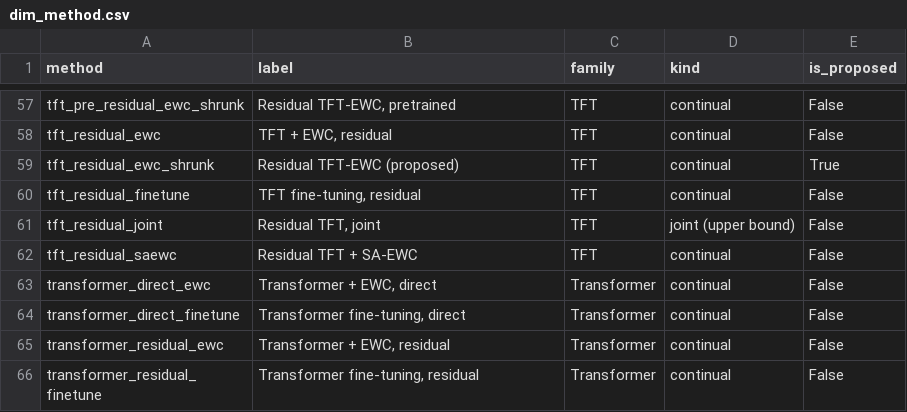
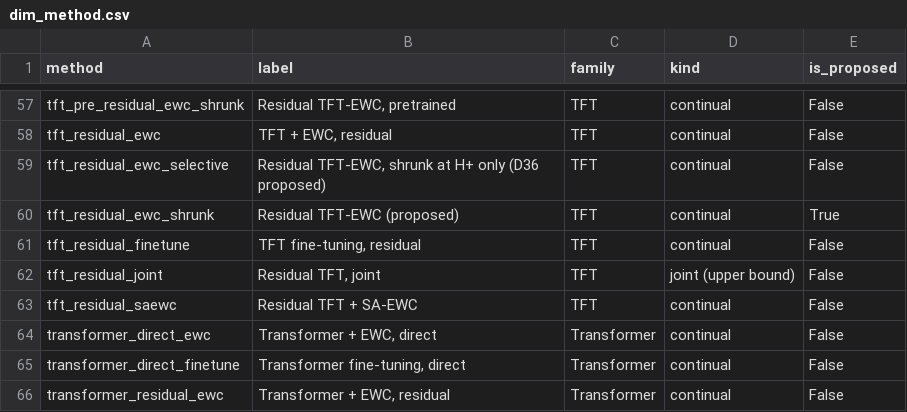
Before and after one commit to TarunSitaraman/residual-tft-ewc, a CSV file: results/dashboard/dim_method.csv, drawn as a sheet; only a part is shown, gaps mark what is left out; the shorter side is filled out with more unchanged rows.

Commit message:
feat(dashboard): many-condition and registered-results tabs
- Many conditions: D34 (S7, 60 conditions) and D36 (S10, 64 conditions) per
  held-out condition; win rate against each comparator, log-log scatter per
  dataset with a comparator switch, and ageing type x temperature grid of
  where the comparator wins. States that gradient boosting with all data
  stored is better on most conditions (52 of 64 on S10, 50 of 60 on S7).
- Registered results: forest plot of every primary verdict for the setting
  (both seed sets), verdict counts per study and the full verdict table; D36
  E1 "better" against GBM-ALL is not counted as a win.
- Studies page runs from D36 back (D34, D35, D36 entries added).
- Exporter writes fact_many_condition.csv and the D34-D36 verdicts; the D35
  P1 comparison against GBM-LAST is flagged post hoc.

```diff
--- a/results/dashboard/dim_method.csv
+++ b/results/dashboard/dim_method.csv
@@ -58,2 +58,3 @@ tft_pre_residual_ewc_shrunk,"Residual TFT-EWC, pretrained",TFT,continual,False
 tft_residual_ewc,"TFT + EWC, residual",TFT,continual,False
+tft_residual_ewc_selective,"Residual TFT-EWC, shrunk at H+ only (D36 proposed)",TFT,continual,False
 tft_residual_ewc_shrunk,Residual TFT-EWC (proposed),TFT,continual,True
```
Also changed, not shown: results/dashboard/fact_headline.csv, 13 other files.
